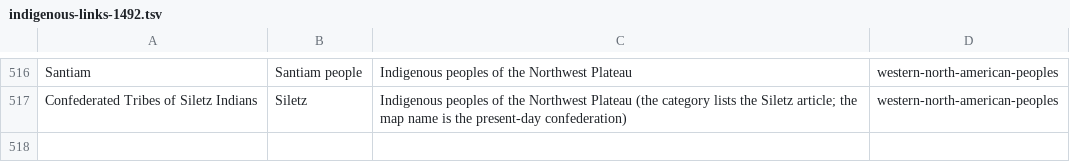
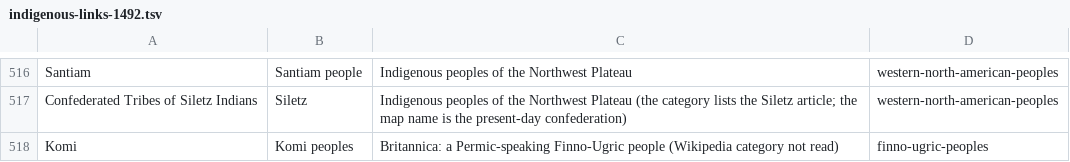
Before and after one commit to fuweitung/history-globe, a TSV file: scripts/indigenous-links-1492.tsv, drawn as a sheet; only a part is shown, gaps mark what is left out; the diff names each change by its address in the sheet, - before the commit and + after, or states it on an @@ line.

```diff
--- a/scripts/indigenous-links-1492.tsv
+++ b/scripts/indigenous-links-1492.tsv
+row 518: Komi | Komi peoples | Britannica: a Permic-speaking Finno-Ugric people (Wikipedia category not read) | finno-ugric-peoples
```
Also changed, not shown: 4 other files.
